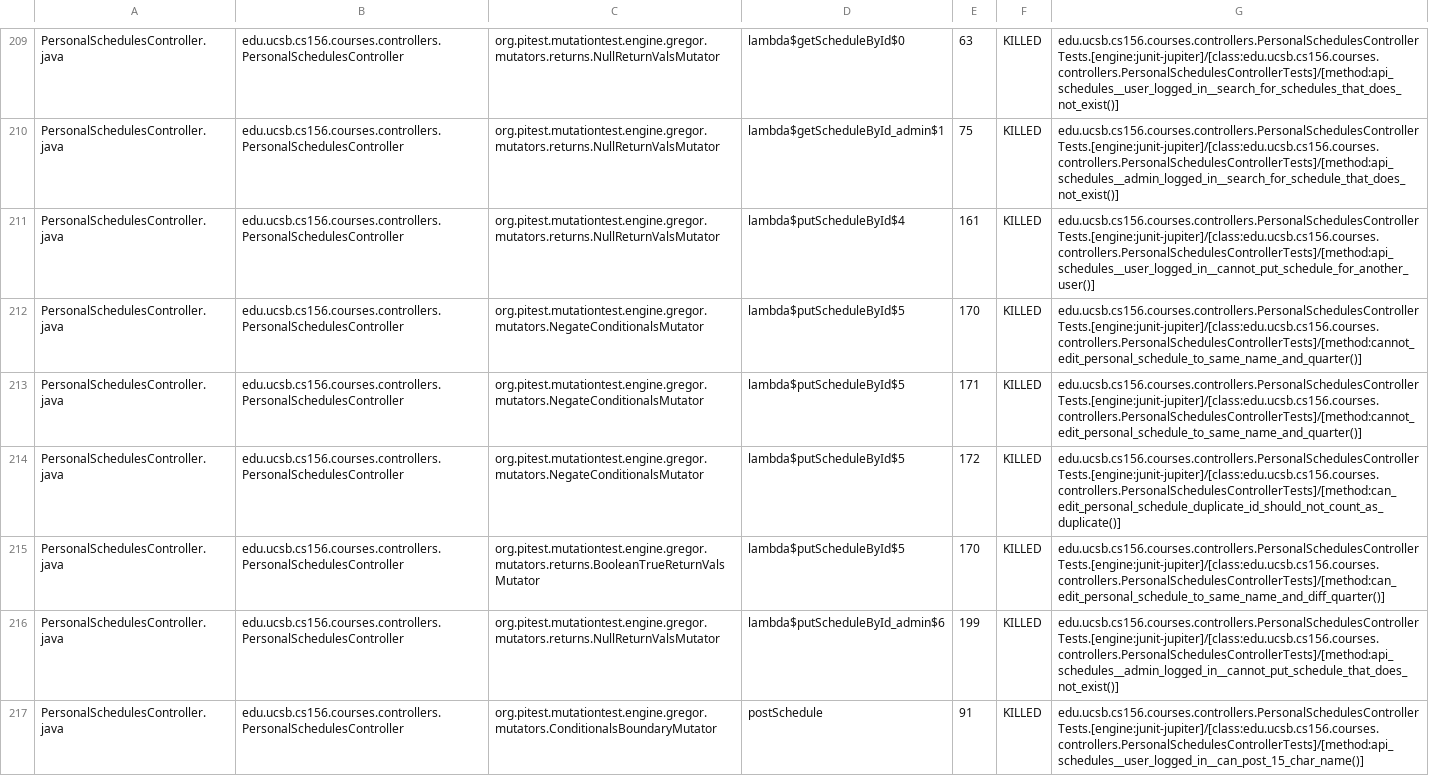
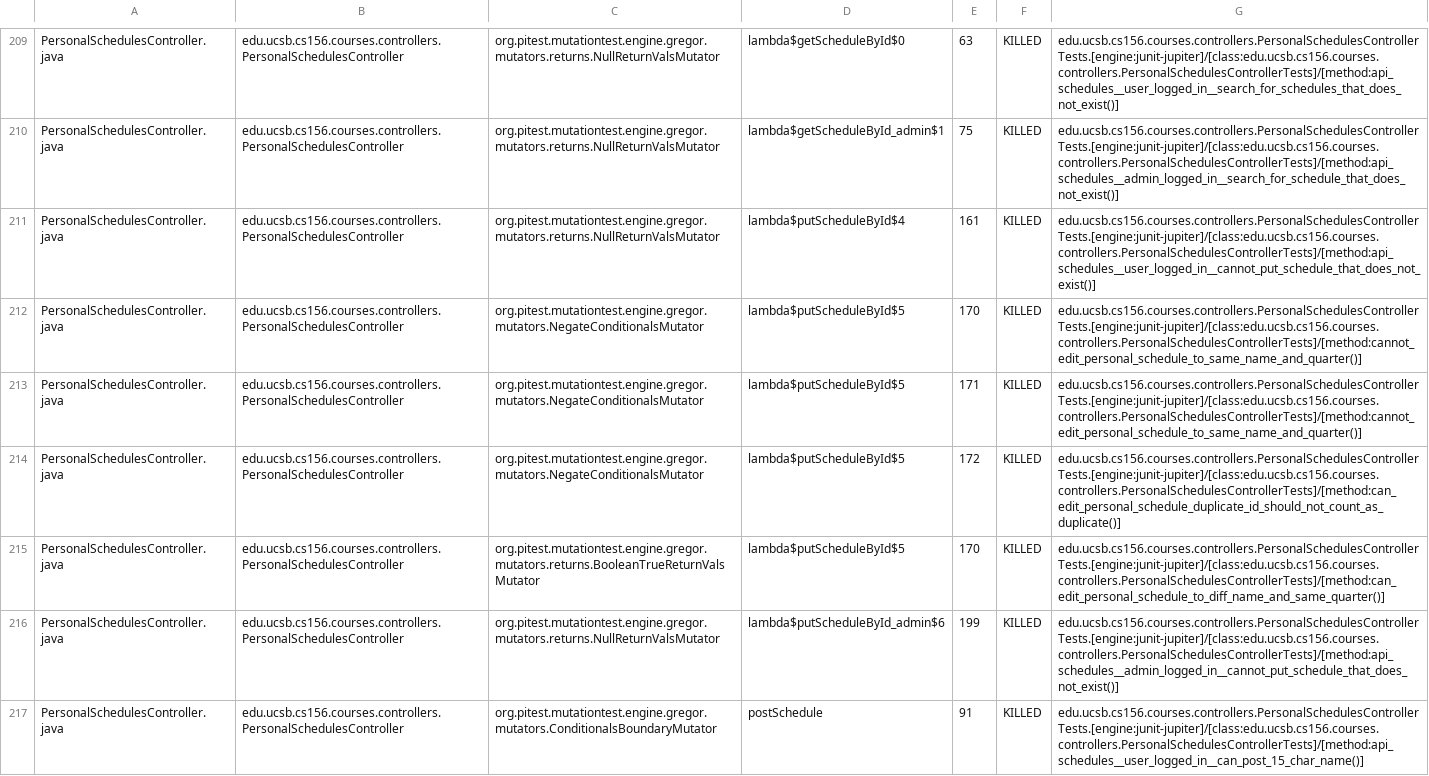
Before and after one commit to ucsb-cs156-s25/proj-courses-s25-02, a CSV file: prs/28/pitest/mutations.csv, drawn as a sheet; only a part is shown, gaps mark what is left out; the diff covers the shown part only.

Commit message:
Deploying to gh-pages from @ ucsb-cs156-s25/proj-courses-s25-02@47f51e504a253bd86013ae04af578f1a99e8e5af 🚀

```diff
--- a/prs/28/pitest/mutations.csv
+++ b/prs/28/pitest/mutations.csv
@@ -210,3 +210,3 @@ PersonalSchedulesController.java,edu.ucsb.cs156.courses.controllers.PersonalSche
 PersonalSchedulesController.java,edu.ucsb.cs156.courses.controllers.PersonalSchedulesController,org.pitest.mutationtest.engine.gregor.mutators.returns.NullReturnValsMutator,lambda$getScheduleById_admin$1,75,KILLED,edu.ucsb.cs156.courses.controllers.PersonalSchedulesControllerTests.[engine:junit-jupiter]/[class:edu.ucsb.cs156.courses.controllers.PersonalSchedulesControllerTests]/[method:api_schedules__admin_logged_in__search_for_schedule_that_does_not_exist()]
-PersonalSchedulesController.java,edu.ucsb.cs156.courses.controllers.PersonalSchedulesController,org.pitest.mutationtest.engine.gregor.mutators.returns.NullReturnValsMutator,lambda$putScheduleById$4,161,KILLED,edu.ucsb.cs156.courses.controllers.PersonalSchedulesControllerTests.[engine:junit-jupiter]/[class:edu.ucsb.cs156.courses.controllers.PersonalSchedulesControllerTests]/[method:api_schedules__user_logged_in__cannot_put_schedule_for_another_user()]
+PersonalSchedulesController.java,edu.ucsb.cs156.courses.controllers.PersonalSchedulesController,org.pitest.mutationtest.engine.gregor.mutators.returns.NullReturnValsMutator,lambda$putScheduleById$4,161,KILLED,edu.ucsb.cs156.courses.controllers.PersonalSchedulesControllerTests.[engine:junit-jupiter]/[class:edu.ucsb.cs156.courses.controllers.PersonalSchedulesControllerTests]/[method:api_schedules__user_logged_in__cannot_put_schedule_that_does_not_exist()]
 PersonalSchedulesController.java,edu.ucsb.cs156.courses.controllers.PersonalSchedulesController,org.pitest.mutationtest.engine.gregor.mutators.NegateConditionalsMutator,lambda$putScheduleById$5,170,KILLED,edu.ucsb.cs156.courses.controllers.PersonalSchedulesControllerTests.[engine:junit-jupiter]/[class:edu.ucsb.cs156.courses.controllers.PersonalSchedulesControllerTests]/[method:cannot_edit_personal_schedule_to_same_name_and_quarter()]
@@ -214,3 +214,3 @@ PersonalSchedulesController.java,edu.ucsb.cs156.courses.controllers.PersonalSche
 PersonalSchedulesController.java,edu.ucsb.cs156.courses.controllers.PersonalSchedulesController,org.pitest.mutationtest.engine.gregor.mutators.NegateConditionalsMutator,lambda$putScheduleById$5,172,KILLED,edu.ucsb.cs156.courses.controllers.PersonalSchedulesControllerTests.[engine:junit-jupiter]/[class:edu.ucsb.cs156.courses.controllers.PersonalSchedulesControllerTests]/[method:can_edit_personal_schedule_duplicate_id_should_not_count_as_duplicate()]
-PersonalSchedulesController.java,edu.ucsb.cs156.courses.controllers.PersonalSchedulesController,org.pitest.mutationtest.engine.gregor.mutators.returns.BooleanTrueReturnValsMutator,lambda$putScheduleById$5,170,KILLED,edu.ucsb.cs156.courses.controllers.PersonalSchedulesControllerTests.[engine:junit-jupiter]/[class:edu.ucsb.cs156.courses.controllers.PersonalSchedulesControllerTests]/[method:can_edit_personal_schedule_to_same_name_and_diff_quarter()]
+PersonalSchedulesController.java,edu.ucsb.cs156.courses.controllers.PersonalSchedulesController,org.pitest.mutationtest.engine.gregor.mutators.returns.BooleanTrueReturnValsMutator,lambda$putScheduleById$5,170,KILLED,edu.ucsb.cs156.courses.controllers.PersonalSchedulesControllerTests.[engine:junit-jupiter]/[class:edu.ucsb.cs156.courses.controllers.PersonalSchedulesControllerTests]/[method:can_edit_personal_schedule_to_diff_name_and_same_quarter()]
 PersonalSchedulesController.java,edu.ucsb.cs156.courses.controllers.PersonalSchedulesController,org.pitest.mutationtest.engine.gregor.mutators.returns.NullReturnValsMutator,lambda$putScheduleById_admin$6,199,KILLED,edu.ucsb.cs156.courses.controllers.PersonalSchedulesControllerTests.[engine:junit-jupiter]/[class:edu.ucsb.cs156.courses.controllers.PersonalSchedulesControllerTests]/[method:api_schedules__admin_logged_in__cannot_put_schedule_that_does_not_exist()]
```
Also changed, not shown: 13 added rows, 2 removed rows and 45 edited cells elsewhere in this file, 51 other files.
